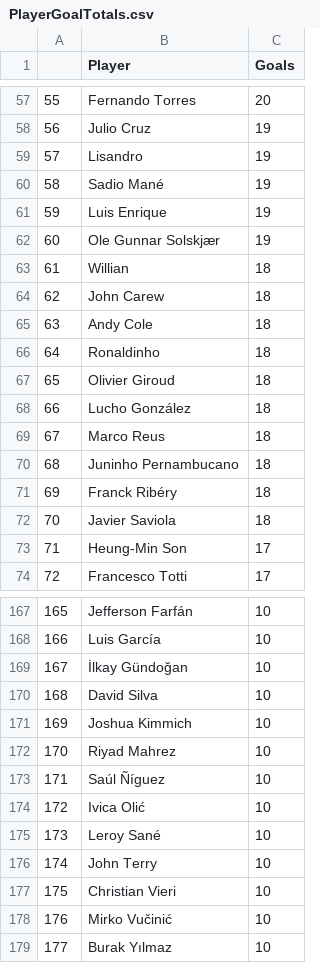
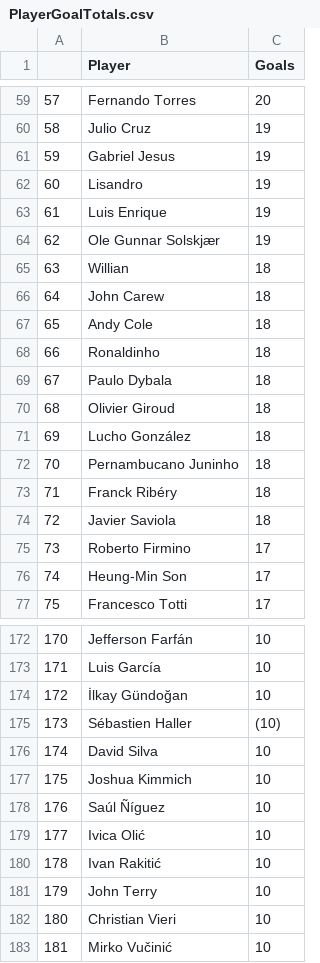
Before and after one commit to basharnaji/UEFAChampionsLeagueStats, a CSV file: data-output/PlayerGoalTotals.csv, drawn as a sheet; only a part is shown, gaps mark what is left out; removed rows and columns are numbered as before the commit, all else as after; the diff covers the shown part only; the diff names each change by its address in the sheet, - before the commit and + after, or states it on an @@ line.

```diff
--- a/data-output/PlayerGoalTotals.csv
+++ b/data-output/PlayerGoalTotals.csv
@@ column A renumbered between rows 10 and 183 @@
+row 61: 59 | Gabriel Jesus | 19
-row 60: 58 | Sadio Mané | 19
+row 69: 67 | Paulo Dybala | 18
-row 69: 67 | Marco Reus | 18
-B72 (Player): Juninho Pernambucano
+B72 (Player): Pernambucano Juninho
+row 75: 73 | Roberto Firmino | 17
+row 175: 173 | Sébastien Haller | (10)
-row 172: 170 | Riyad Mahrez | 10
-B180 (Player): Leroy Sané
+B180 (Player): Ivan Rakitić
-row 179: 177 | Burak Yılmaz | 10
```
Also changed, not shown: 18 added rows, 14 removed rows and 9 edited cells elsewhere in this file, data-output/CoachesAppearDetails.csv, data-output/PlayerAppearDetails.csv, 2 other files.
